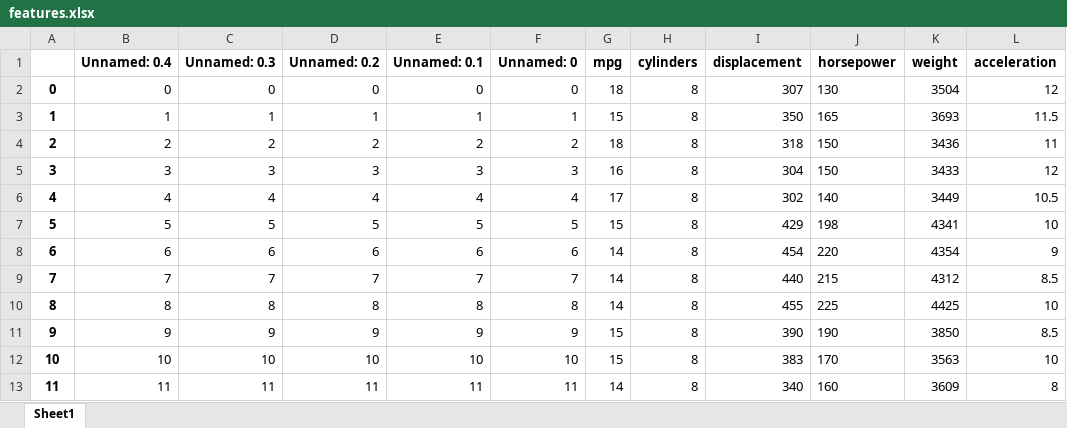
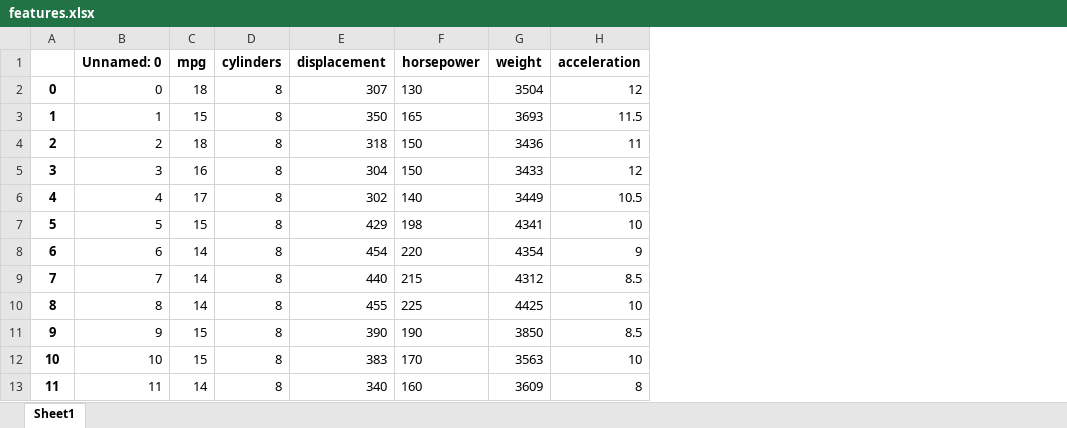
Before and after one commit to sarajan03/qtm151spring2023, an Excel workbook: Lecture 07/data/features.xlsx, sheet Sheet1, drawn as a sheet; only a part is shown; values as stored, in another font and other column widths than the file's, no borders; the diff names each change by its address in the sheet, - before the commit and + after, or states it on an @@ line.

```diff
--- a/Lecture 07/data/features.xlsx (sheet Sheet1)
+++ b/Lecture 07/data/features.xlsx (sheet Sheet1)
-column B (Unnamed: 0.4), rows 2-13: 0 | 1 | 2 | 3 | 4 | 5 | 6 | 7 | 8 | 9 | 10 | 11
-column C (Unnamed: 0.3), rows 2-13: 0 | 1 | 2 | 3 | 4 | 5 | 6 | 7 | 8 | 9 | 10 | 11
-column D (Unnamed: 0.2), rows 2-13: 0 | 1 | 2 | 3 | 4 | 5 | 6 | 7 | 8 | 9 | 10 | 11
-column E (Unnamed: 0.1), rows 2-13: 0 | 1 | 2 | 3 | 4 | 5 | 6 | 7 | 8 | 9 | 10 | 11
```
Also changed, not shown: Lecture 07/data/features_stored.xlsx, 9 other files.
